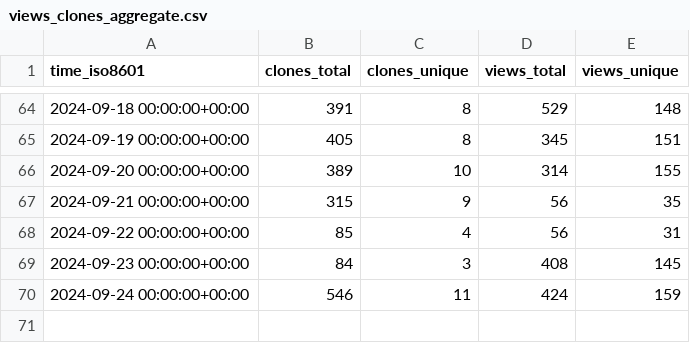
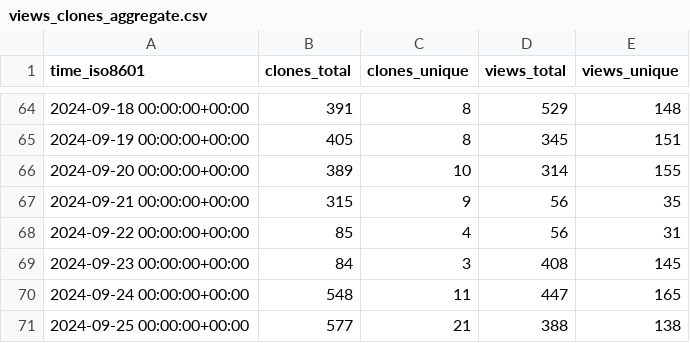
Before and after one commit to parttimenerd/SapMachine-stats, a CSV file: SAP/SapMachine/ghrs-data/views_clones_aggregate.csv, drawn as a sheet; only a part is shown, gaps mark what is left out.

```diff
--- a/SAP/SapMachine/ghrs-data/views_clones_aggregate.csv
+++ b/SAP/SapMachine/ghrs-data/views_clones_aggregate.csv
@@ -69,2 +69,3 @@ time_iso8601,clones_total,clones_unique,views_total,views_unique
 2024-09-23 00:00:00+00:00,84,3,408,145
-2024-09-24 00:00:00+00:00,546,11,424,159
+2024-09-24 00:00:00+00:00,548,11,447,165
+2024-09-25 00:00:00+00:00,577,21,388,138
```
Also changed, not shown: 1 other file.
